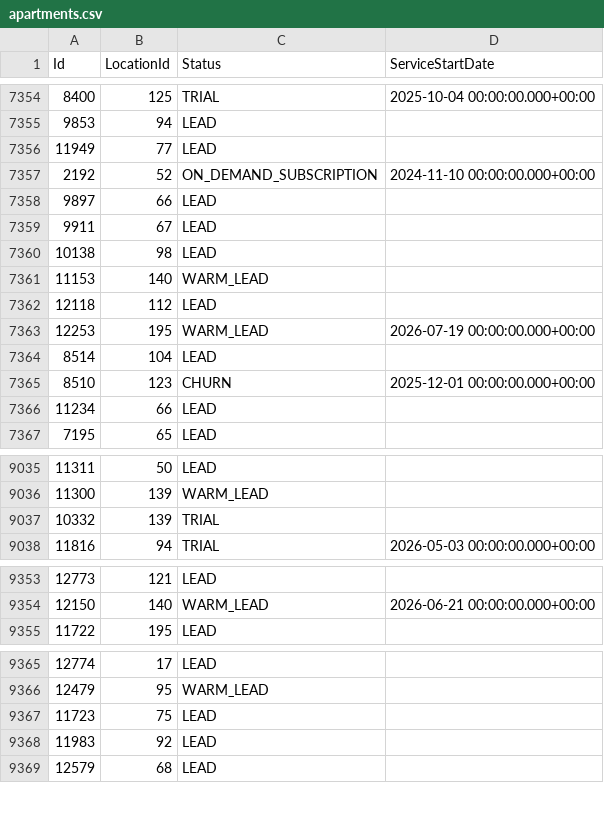
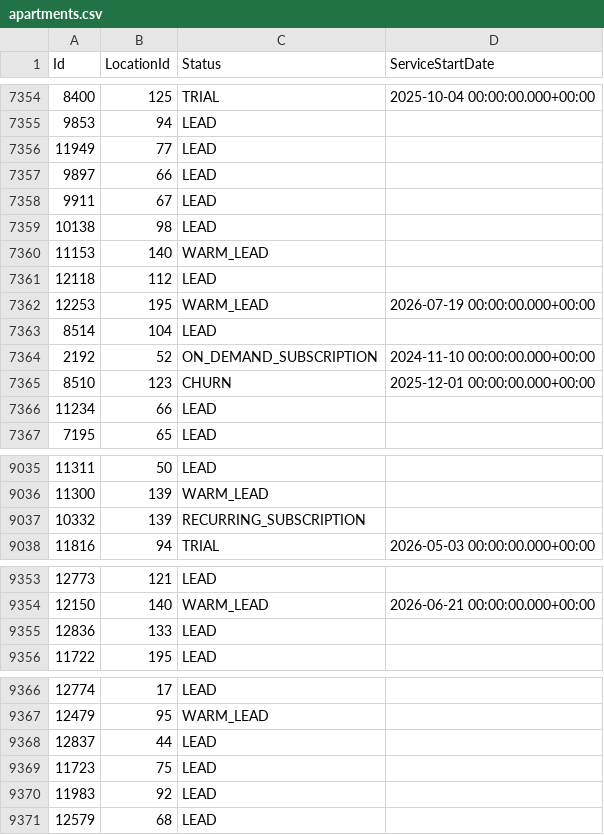
Before and after one commit to AryanGupta-Faireez/demand-dashboard, a CSV file: data/apartments.csv, drawn as a sheet; only a part is shown, gaps mark what is left out; the diff covers the shown part only.

```diff
--- a/data/apartments.csv
+++ b/data/apartments.csv
@@ -7356,3 +7356,2 @@ Id,LocationId,Status,ServiceStartDate
 11949,77,LEAD,
-2192,52,ON_DEMAND_SUBSCRIPTION,2024-11-10 00:00:00.000+00:00
 9897,66,LEAD,
@@ -7364,2 +7363,3 @@ Id,LocationId,Status,ServiceStartDate
 8514,104,LEAD,
+2192,52,ON_DEMAND_SUBSCRIPTION,2024-11-10 00:00:00.000+00:00
 8510,123,CHURN,2025-12-01 00:00:00.000+00:00
@@ -9036,3 +9036,3 @@ Id,LocationId,Status,ServiceStartDate
 11300,139,WARM_LEAD,
-10332,139,TRIAL,
+10332,139,RECURRING_SUBSCRIPTION,
 11816,94,TRIAL,2026-05-03 00:00:00.000+00:00
@@ -9354,2 +9354,3 @@ Id,LocationId,Status,ServiceStartDate
 12150,140,WARM_LEAD,2026-06-21 00:00:00.000+00:00
+12836,133,LEAD,
 11722,195,LEAD,
@@ -9366,2 +9367,3 @@ Id,LocationId,Status,ServiceStartDate
 12479,95,WARM_LEAD,
+12837,44,LEAD,
 11723,75,LEAD,
```
Also changed, not shown: 1 moved row elsewhere in this file, data/promotions.csv, data/recurring_bookings.csv, 3 other files.
